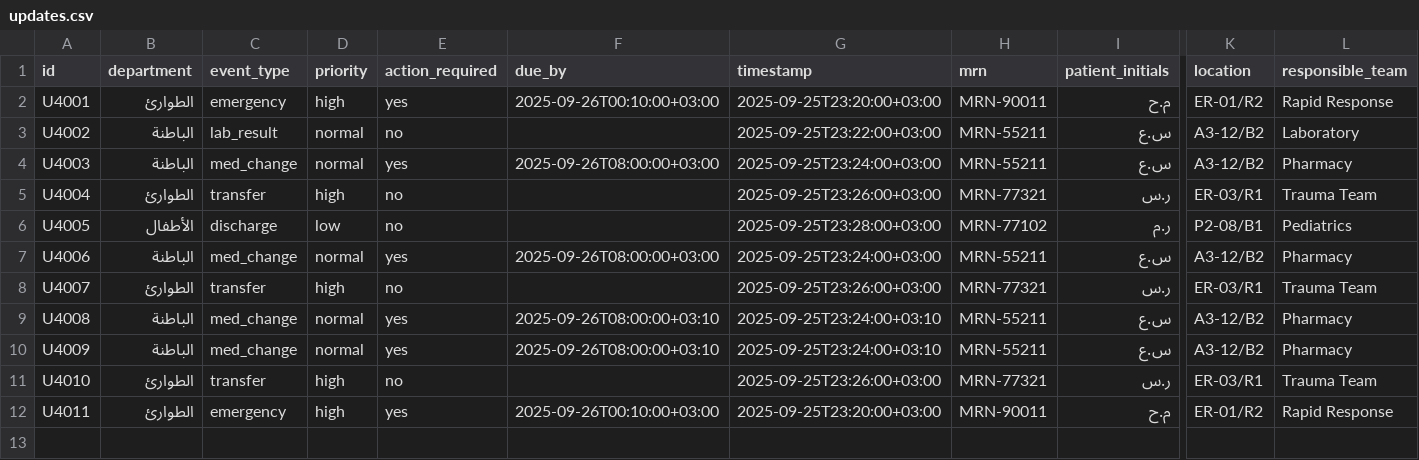
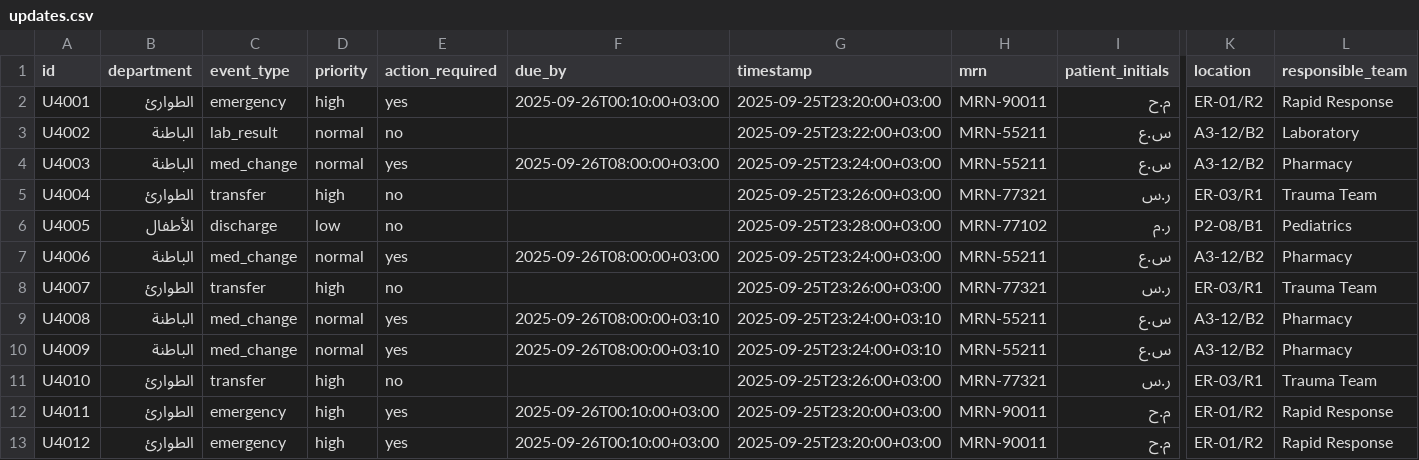
Before and after one commit to zayed1/SmartHospital, a CSV file: data/updates.csv, drawn as a sheet; only a part is shown, gaps mark what is left out; rows hold the shown columns only; the diff names each change by its address in the sheet, - before the commit and + after, or states it on an @@ line.

Commit message:
Update updates.csv

```diff
--- a/data/updates.csv
+++ b/data/updates.csv
+row 13: U4012 | الطوارئ | emergency | high | yes | 2025-09-26T00:10:00+03:00 | 2025-09-25T23:20:00+03:00 | MRN-90011 | م.ح | ER-01/R2 | Rapid Response
```
